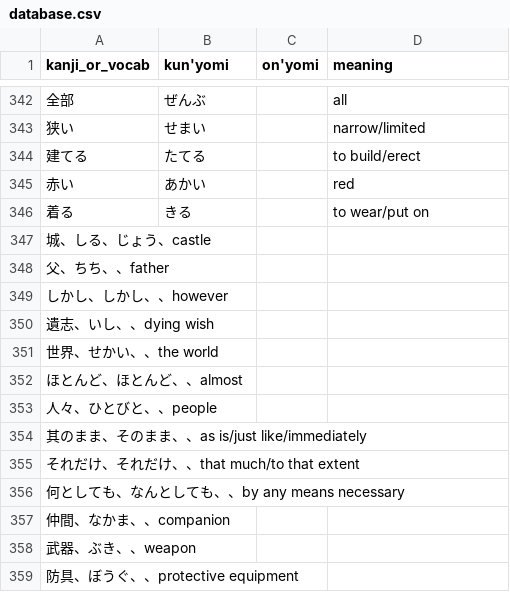
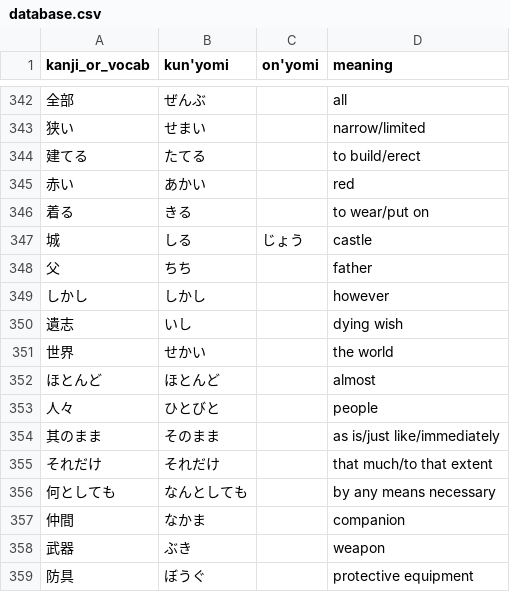
Before and after one commit to bkayalibay/kanki, a CSV file: database.csv, drawn as a sheet; only a part is shown, gaps mark what is left out; removed rows and columns are numbered as before the commit, all else as after; the diff names each change by its address in the sheet, - before the commit and + after, or states it on an @@ line.

Commit message:
Adds more words.

```diff
--- a/database.csv
+++ b/database.csv
-row 347: 城、しる、じょう、castle
-row 348: 父、ちち、、father
-row 349: しかし、しかし、、however
-row 350: 遺志、いし、、dying wish
-row 351: 世界、せかい、、the world
-row 352: ほとんど、ほとんど、、almost
-row 353: 人々、ひとびと、、people
-row 354: 其のまま、そのまま、、as is/just like/immediately
-row 355: それだけ、それだけ、、that much/to that extent
-row 356: 何としても、なんとしても、、by any means necessary
-row 357: 仲間、なかま、、companion
-row 358: 武器、ぶき、、weapon
-row 359: 防具、ぼうぐ、、protective equipment
+row 347: 城 | しる | じょう | castle
+row 348: 父 | ちち |  | father
+row 349: しかし | しかし |  | however
+row 350: 遺志 | いし |  | dying wish
+row 351: 世界 | せかい |  | the world
+row 352: ほとんど | ほとんど |  | almost
+row 353: 人々 | ひとびと |  | people
+row 354: 其のまま | そのまま |  | as is/just like/immediately
+row 355: それだけ | それだけ |  | that much/to that extent
+row 356: 何としても | なんとしても |  | by any means necessary
+row 357: 仲間 | なかま |  | companion
+row 358: 武器 | ぶき |  | weapon
+row 359: 防具 | ぼうぐ |  | protective equipment
```
